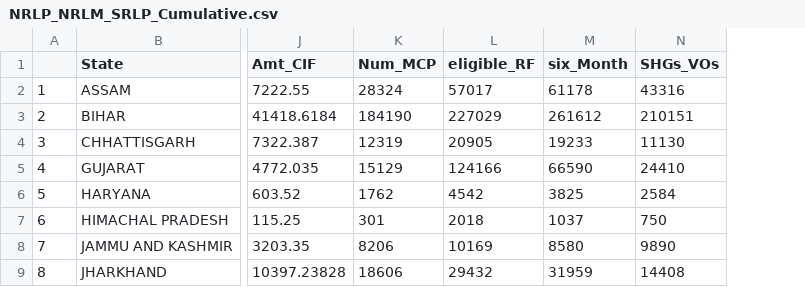
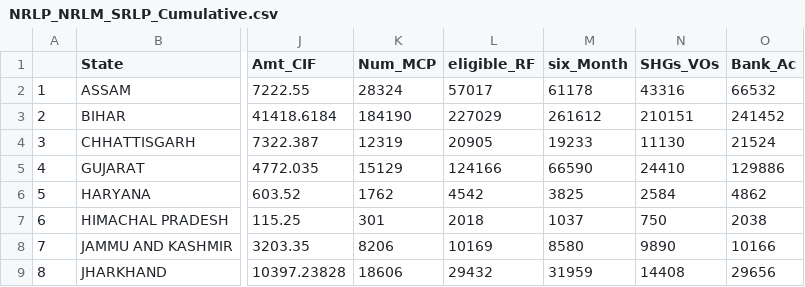
Before and after one commit to Shantanu15/MPR_Analysis, a CSV file: Output_files/Cumulative/NRLP_NRLM_SRLP_Cumulative.csv, drawn as a sheet; only a part is shown, gaps mark what is left out; the diff names each change by its address in the sheet, - before the commit and + after, or states it on an @@ line.

Commit message:
Added Bank Account Info

```diff
--- a/Output_files/Cumulative/NRLP_NRLM_SRLP_Cumulative.csv
+++ b/Output_files/Cumulative/NRLP_NRLM_SRLP_Cumulative.csv
+column O (Bank_Ac), rows 2-9: 66532 | 241452 | 21524 | 129886 | 4862 | 2038 | 10166 | 29656
```
Also changed, not shown: Output_files/Cumulative/NRLP_NRLM_Cumulative.csv, Output_files/Cumulative/NRLP_NRLM_SRLP_Cum_Sep.csv, 10 other files.
